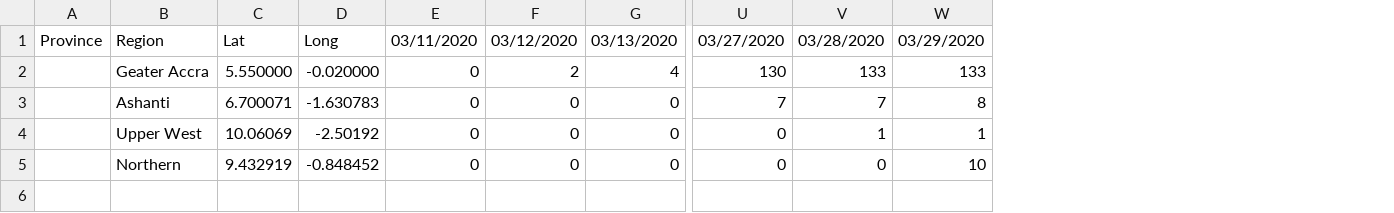
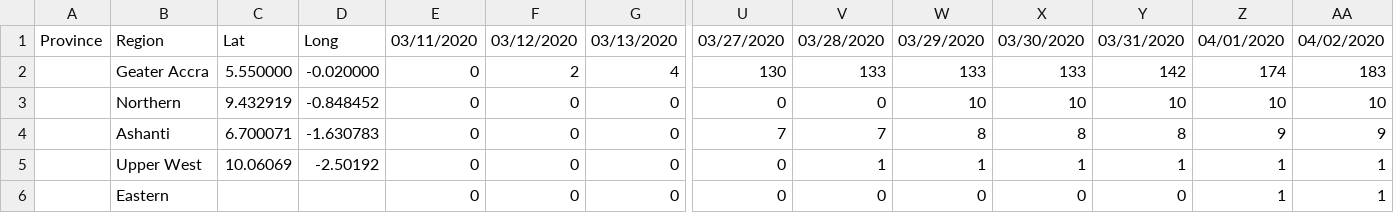
Before and after one commit to thebenisson/ghCOVID-19, a CSV file: gh-covid19-data/gh_covid19_time_series/gh_covid19_time_series_confirmed.csv, drawn as a sheet; only a part is shown, gaps mark what is left out; addresses are those after the commit; rows hold the shown columns only; the diff names each change by its address in the sheet, - before the commit and + after, or states it on an @@ line.

```diff
--- a/gh-covid19-data/gh_covid19_time_series/gh_covid19_time_series_confirmed.csv
+++ b/gh-covid19-data/gh_covid19_time_series/gh_covid19_time_series_confirmed.csv
+column X, rows 1-2: 03/30/2020 | 133; rows 4-6: 8 | 1 | 0
+column Y, rows 1-2: 03/31/2020 | 142; rows 4-6: 8 | 1 | 0
+column Z, rows 1-2: 04/01/2020 | 174; rows 4-6: 9 | 1 | 1
+column AA, rows 1-2: 04/02/2020 | 183; rows 4-6: 9 | 1 | 1
+row 3:  | Northern | 9.432919 | -0.848452 | 0 | 0 | 0 | 0 | 0 | 10 | 10 | 10 | 10 | 10
-B6: Northern
+B6: Eastern
-C6: 9.432919
+C6: (empty)
-D6: -0.848452
+D6: (empty)
-W6: 10
+W6: 0
```
Also changed, not shown: gh-covid19-data/gh_covid19_time_series/gh_covid19_time_series_active.csv, gh-covid19-data/gh_covid19_time_series/gh_covid19_time_series_deaths.csv, 5 other files.
